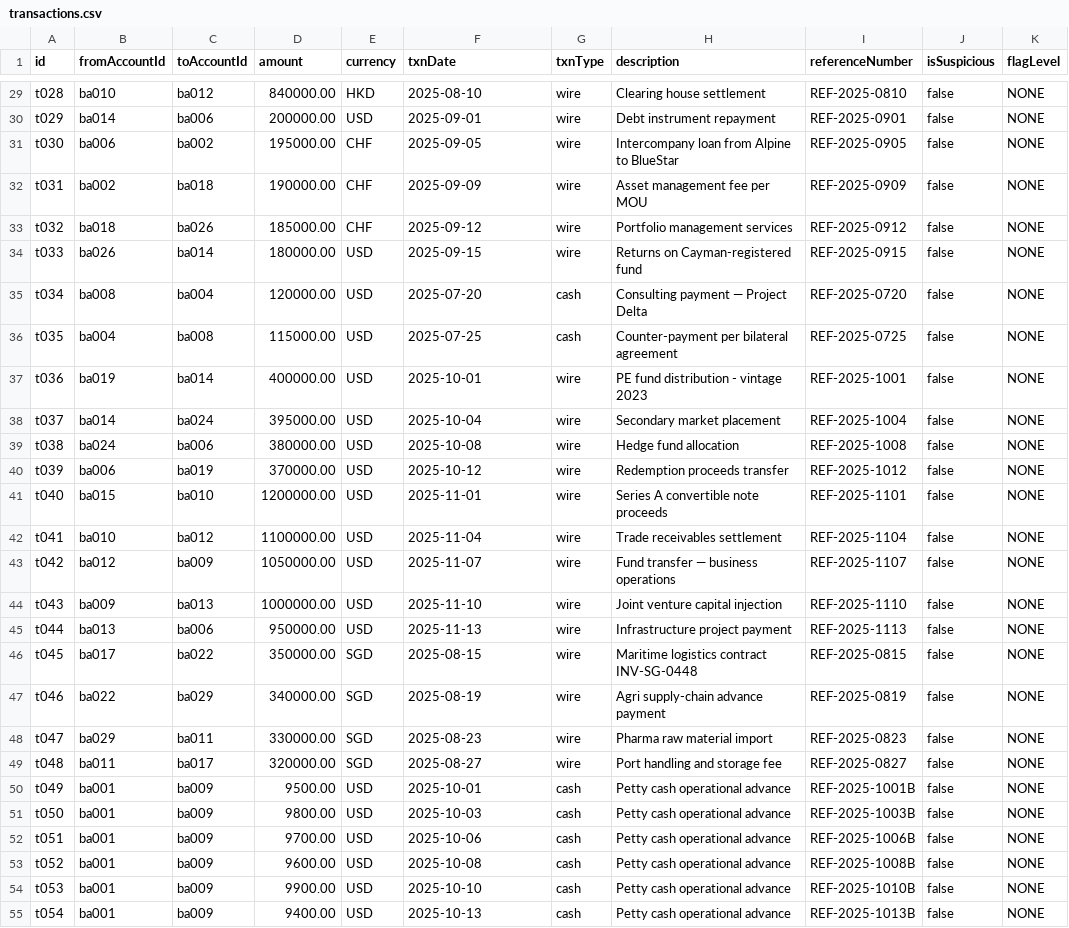
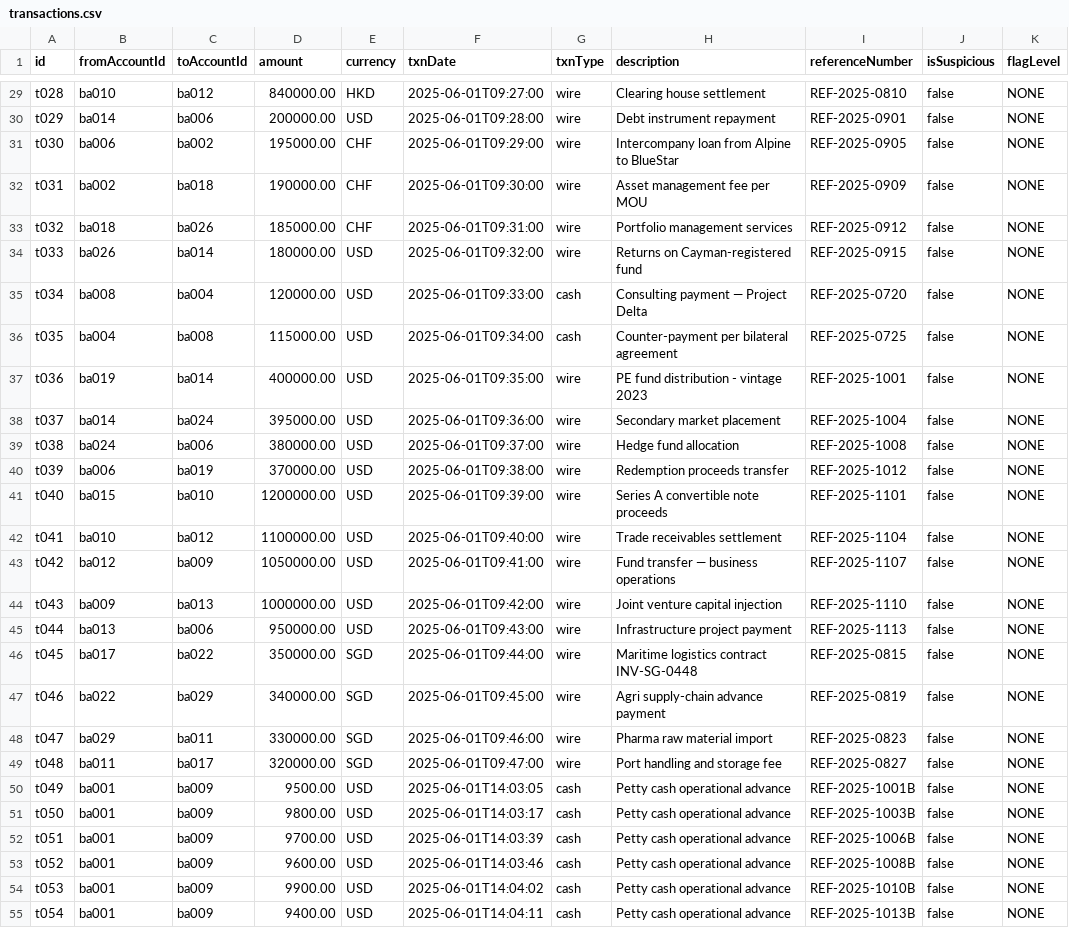
Before and after one commit to Tervicke/bytecamp-26, a CSV file: seed/transactions.csv, drawn as a sheet; only a part is shown, gaps mark what is left out; the diff covers the shown part only; the diff names each change by its address in the sheet, - before the commit and + after, or states it on an @@ line.

```diff
--- a/seed/transactions.csv
+++ b/seed/transactions.csv
-F29 (txnDate): 2025-08-10
+F29 (txnDate): 2025-06-01T09:27:00
-F30 (txnDate): 2025-09-01
+F30 (txnDate): 2025-06-01T09:28:00
-F31 (txnDate): 2025-09-05
+F31 (txnDate): 2025-06-01T09:29:00
-F32 (txnDate): 2025-09-09
+F32 (txnDate): 2025-06-01T09:30:00
-F33 (txnDate): 2025-09-12
+F33 (txnDate): 2025-06-01T09:31:00
-F34 (txnDate): 2025-09-15
+F34 (txnDate): 2025-06-01T09:32:00
-F35 (txnDate): 2025-07-20
+F35 (txnDate): 2025-06-01T09:33:00
-F36 (txnDate): 2025-07-25
+F36 (txnDate): 2025-06-01T09:34:00
-F37 (txnDate): 2025-10-01
+F37 (txnDate): 2025-06-01T09:35:00
-F38 (txnDate): 2025-10-04
+F38 (txnDate): 2025-06-01T09:36:00
-F39 (txnDate): 2025-10-08
+F39 (txnDate): 2025-06-01T09:37:00
-F40 (txnDate): 2025-10-12
+F40 (txnDate): 2025-06-01T09:38:00
-F41 (txnDate): 2025-11-01
+F41 (txnDate): 2025-06-01T09:39:00
-F42 (txnDate): 2025-11-04
+F42 (txnDate): 2025-06-01T09:40:00
-F43 (txnDate): 2025-11-07
+F43 (txnDate): 2025-06-01T09:41:00
-F44 (txnDate): 2025-11-10
+F44 (txnDate): 2025-06-01T09:42:00
-F45 (txnDate): 2025-11-13
+F45 (txnDate): 2025-06-01T09:43:00
-F46 (txnDate): 2025-08-15
+F46 (txnDate): 2025-06-01T09:44:00
-F47 (txnDate): 2025-08-19
+F47 (txnDate): 2025-06-01T09:45:00
-F48 (txnDate): 2025-08-23
+F48 (txnDate): 2025-06-01T09:46:00
-F49 (txnDate): 2025-08-27
+F49 (txnDate): 2025-06-01T09:47:00
-F50 (txnDate): 2025-10-01
+F50 (txnDate): 2025-06-01T14:03:05
-F51 (txnDate): 2025-10-03
+F51 (txnDate): 2025-06-01T14:03:17
-F52 (txnDate): 2025-10-06
+F52 (txnDate): 2025-06-01T14:03:39
-F53 (txnDate): 2025-10-08
+F53 (txnDate): 2025-06-01T14:03:46
-F54 (txnDate): 2025-10-10
+F54 (txnDate): 2025-06-01T14:04:02
-F55 (txnDate): 2025-10-13
+F55 (txnDate): 2025-06-01T14:04:11
```
Also changed, not shown: 63 edited cells elsewhere in this file.
